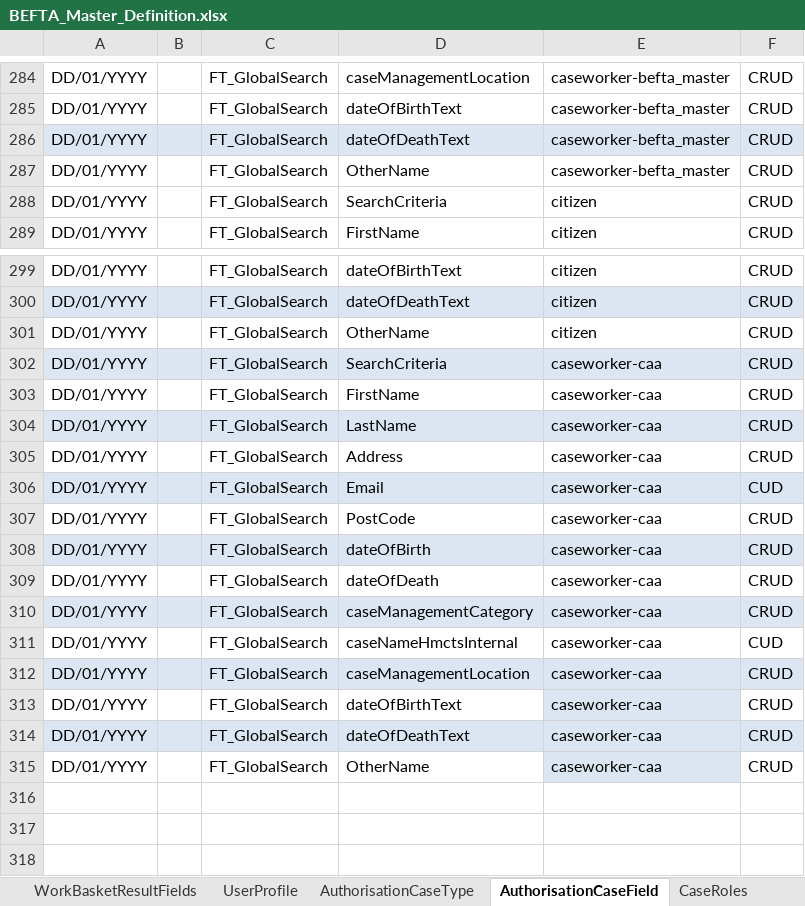
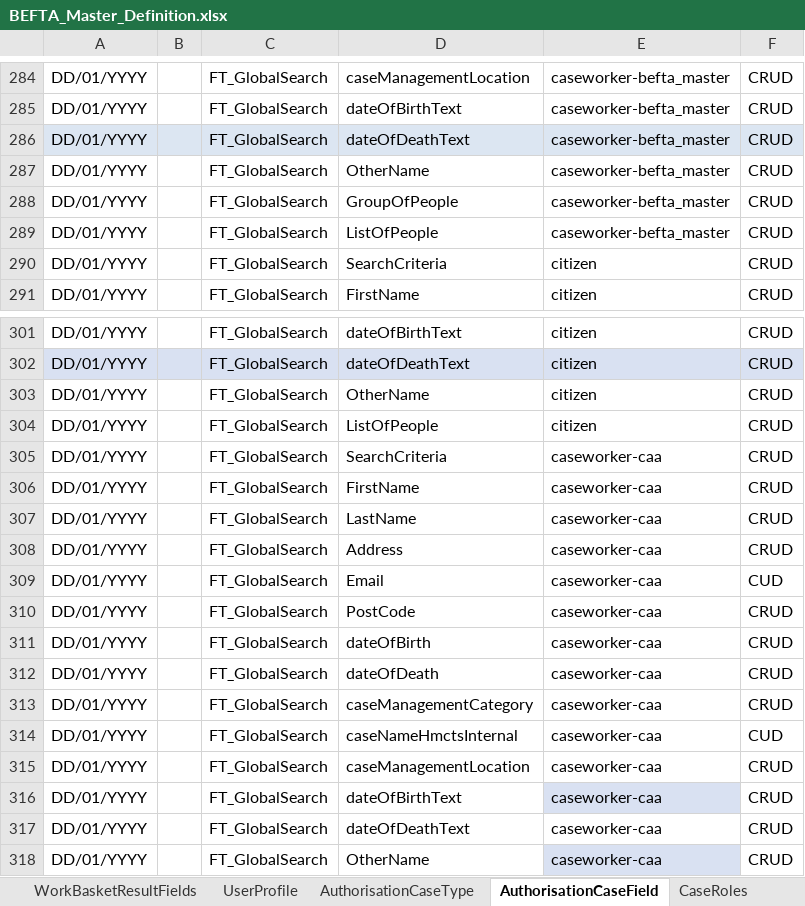
Before and after one commit to hmcts/ccd-test-definitions, an Excel workbook: src/main/resources/uk/gov/hmcts/ccd/test_definitions/excel/BEFTA_Master_Definition.xlsx, sheet AuthorisationCaseField, drawn as a sheet; only a part is shown, gaps mark what is left out; values as stored, in another font and other column widths than the file's, no borders; table styles not drawn; addresses are those after the commit; the diff names each change by its address in the sheet, - before the commit and + after, or states it on an @@ line.

Commit message:
adding a new complex type and collection for FT_GlobalSearch

```diff
--- a/src/main/resources/uk/gov/hmcts/ccd/test_definitions/excel/BEFTA_Master_Definition.xlsx (sheet AuthorisationCaseField)
+++ b/src/main/resources/uk/gov/hmcts/ccd/test_definitions/excel/BEFTA_Master_Definition.xlsx (sheet AuthorisationCaseField)
+row 288: DD/01/YYYY |  | FT_GlobalSearch | GroupOfPeople | caseworker-befta_master | CRUD
+row 289: DD/01/YYYY |  | FT_GlobalSearch | ListOfPeople | caseworker-befta_master | CRUD
+row 304: DD/01/YYYY |  | FT_GlobalSearch | ListOfPeople | citizen | CRUD
-A305:F305 fill: #DCE6F2
+A305:F305 fill: none
-A307:F307 fill: #DCE6F2
+A307:F307 fill: none
-A309:F309 fill: #DCE6F2
+A309:F309 fill: none
-A311:F311 fill: #DCE6F2
+A311:F311 fill: none
-A313:F313 fill: #DCE6F2
+A313:F313 fill: none
-A315:F315 fill: #DCE6F2
+A315:F315 fill: none
-A317:F317 fill: #DCE6F2
+A317:F317 fill: none
```
Also changed, not shown: sheet ComplexTypes, sheet SearchParty, sheet CaseField, 5 other files.
